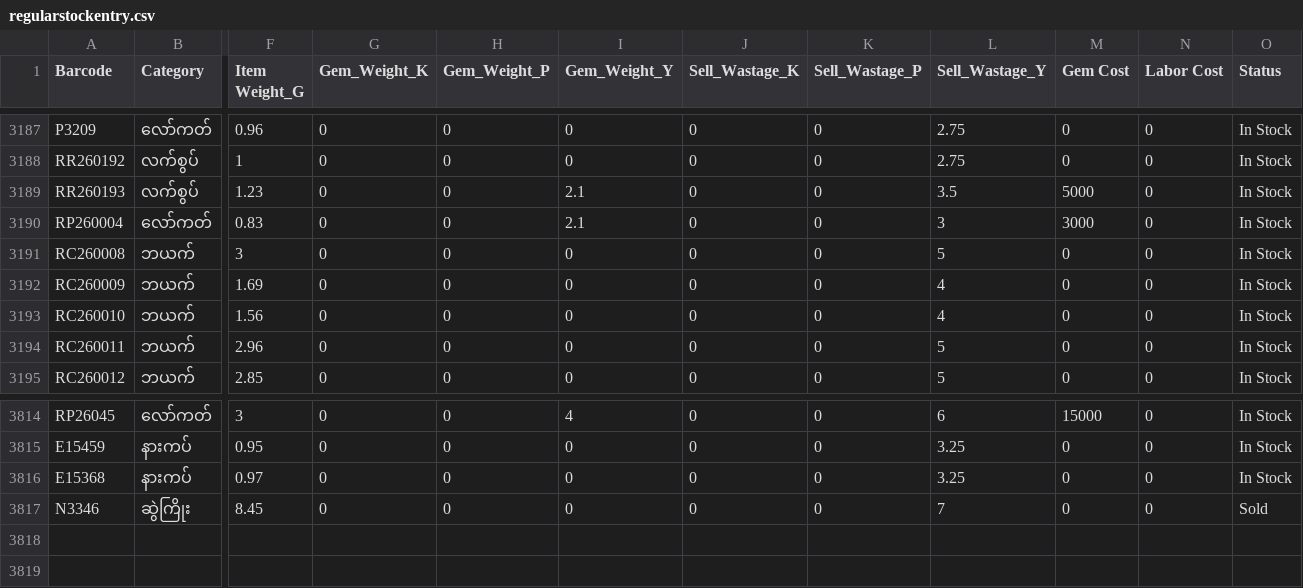
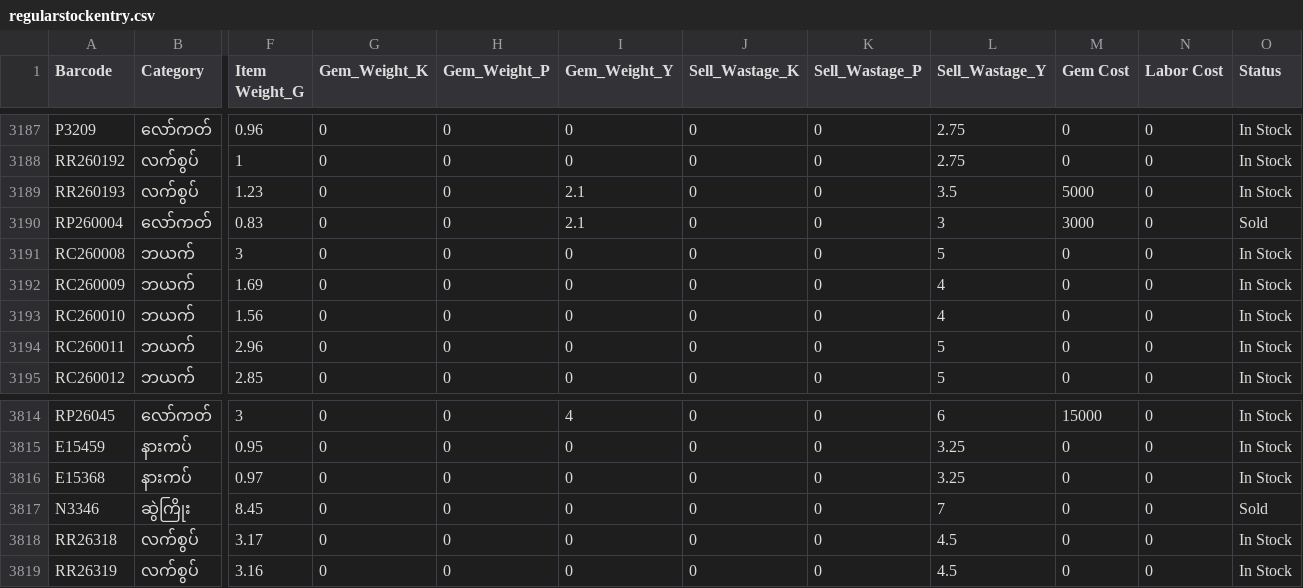
Before and after one commit to Eitaylay/tinyshwesayin, a CSV file: regularstockentry.csv, drawn as a sheet; only a part is shown, gaps mark what is left out; rows hold the shown columns only; the diff names each change by its address in the sheet, - before the commit and + after, or states it on an @@ line.

Commit message:
Update regularstockentry.csv via uploader

```diff
--- a/regularstockentry.csv
+++ b/regularstockentry.csv
-O3190 (Status): In Stock
+O3190 (Status): Sold
+row 3818: RR26318 | လက်စွပ် | 3.17 | 0 | 0 | 0 | 0 | 0 | 4.5 | 0 | 0 | In Stock
+row 3819: RR26319 | လက်စွပ် | 3.16 | 0 | 0 | 0 | 0 | 0 | 4.5 | 0 | 0 | In Stock
```
